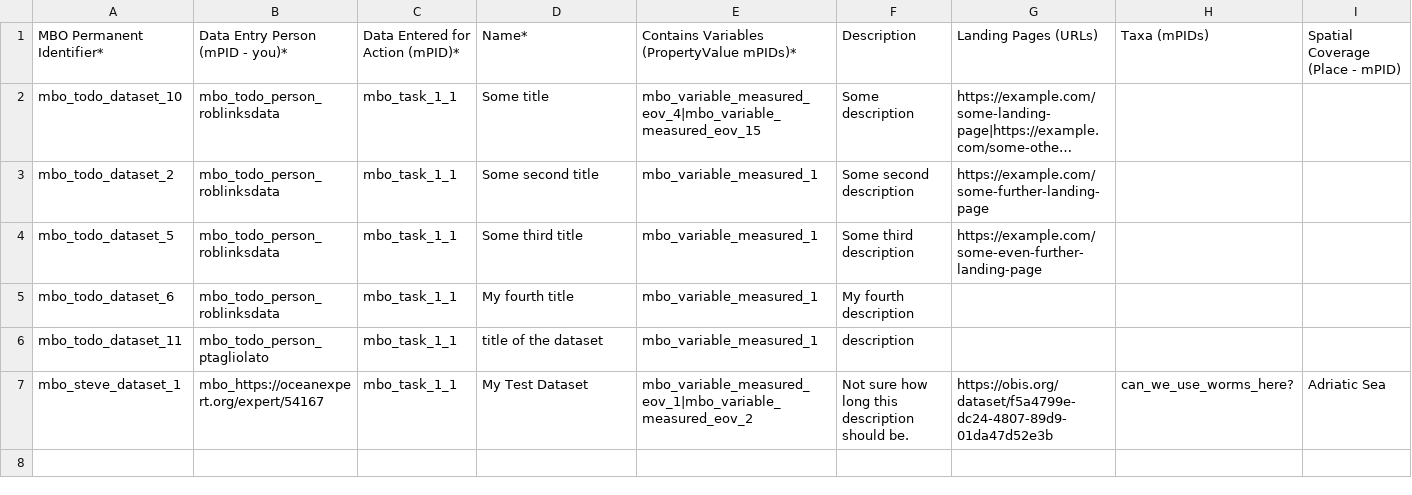
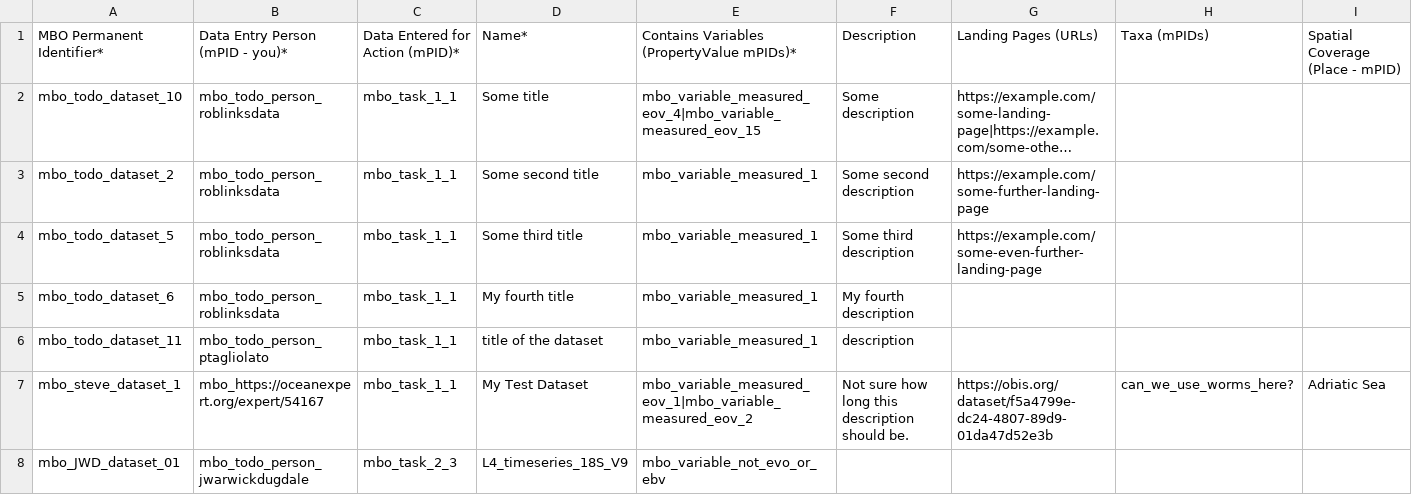
Before and after one commit to sformel/csv-to-json-ld, a CSV file: Dataset.csv, drawn as a sheet; only a part is shown; long unchanged cells end in …; rows hold the shown columns only; the diff names each change by its address in the sheet, - before the commit and + after, or states it on an @@ line.

Commit message:
first dataset and person details inputed for JWD

```diff
--- a/Dataset.csv
+++ b/Dataset.csv
+row 8: mbo_JWD_dataset_01 | mbo_todo_person_jwarwickdugdale | mbo_task_2_3 | L4_timeseries_18S_V9 | mbo_variable_not_evo_or_ebv
```
Also changed, not shown: Person.csv.
